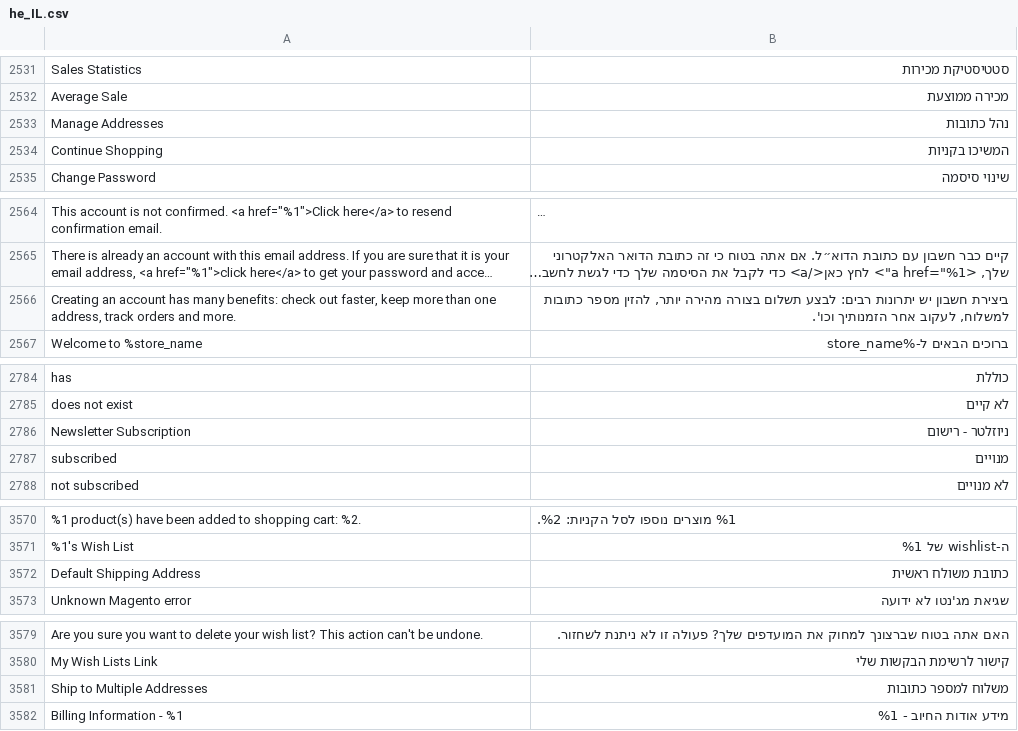
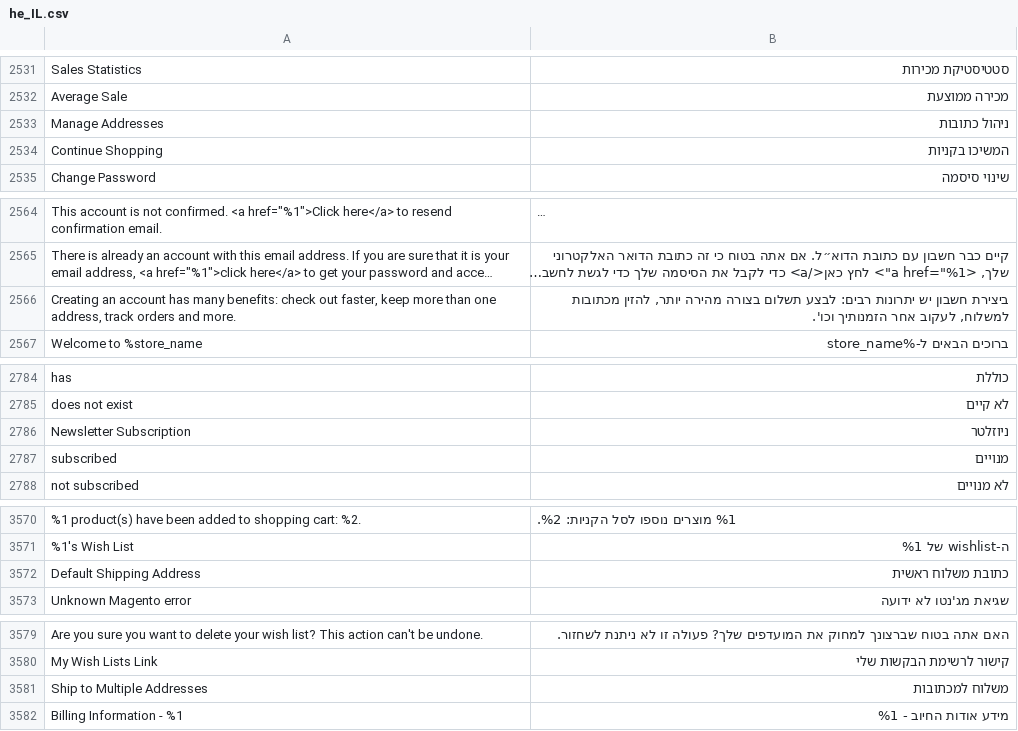
Before and after one commit to studioraz/magento2-language-pack-he-il, a CSV file: he_IL.csv, drawn as a sheet; only a part is shown, gaps mark what is left out; long unchanged cells end in …; the diff covers the shown part only; the diff names each change by its address in the sheet, - before the commit and + after, or states it on an @@ line.

```diff
--- a/he_IL.csv
+++ b/he_IL.csv
-B2533: נהל כתובות
+B2533: ניהול כתובות
-B2566: …יותר, להזין מספר כתובות למשלוח, לעקוב…
+B2566: …יותר, להזין מכתובות למשלוח, לעקוב…
-B2786: ניוזלטר - רישום
+B2786: ניוזלטר
-B3572: כתובת משולח ראשית
+B3572: כתובת משלוח ראשית
-B3581: משלוח למספר כתובות
+B3581: משלוח למכתובות
```
Also changed, not shown: 9 added rows and 13 edited cells elsewhere in this file.
